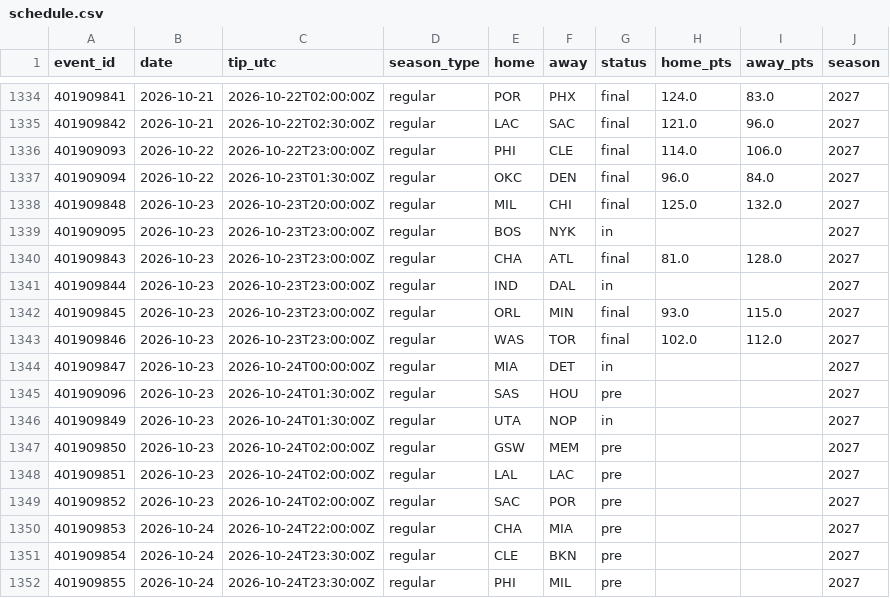
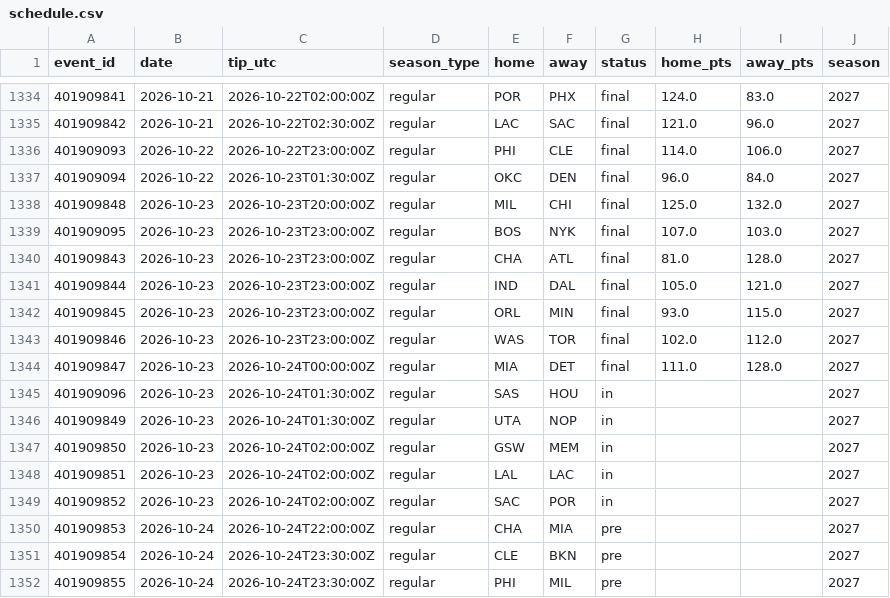
Before and after one commit to harisbyhaqi/hoopcast, a CSV file: data/schedule.csv, drawn as a sheet; only a part is shown, gaps mark what is left out.

```diff
--- a/data/schedule.csv
+++ b/data/schedule.csv
@@ -1338,13 +1338,13 @@ event_id,date,tip_utc,season_type,home,away,status,home_pts,away_pts,season
 401909848,2026-10-23,2026-10-23T20:00:00Z,regular,MIL,CHI,final,125.0,132.0,2027
-401909095,2026-10-23,2026-10-23T23:00:00Z,regular,BOS,NYK,in,,,2027
+401909095,2026-10-23,2026-10-23T23:00:00Z,regular,BOS,NYK,final,107.0,103.0,2027
 401909843,2026-10-23,2026-10-23T23:00:00Z,regular,CHA,ATL,final,81.0,128.0,2027
-401909844,2026-10-23,2026-10-23T23:00:00Z,regular,IND,DAL,in,,,2027
+401909844,2026-10-23,2026-10-23T23:00:00Z,regular,IND,DAL,final,105.0,121.0,2027
 401909845,2026-10-23,2026-10-23T23:00:00Z,regular,ORL,MIN,final,93.0,115.0,2027
 401909846,2026-10-23,2026-10-23T23:00:00Z,regular,WAS,TOR,final,102.0,112.0,2027
-401909847,2026-10-23,2026-10-24T00:00:00Z,regular,MIA,DET,in,,,2027
-401909096,2026-10-23,2026-10-24T01:30:00Z,regular,SAS,HOU,pre,,,2027
+401909847,2026-10-23,2026-10-24T00:00:00Z,regular,MIA,DET,final,111.0,128.0,2027
+401909096,2026-10-23,2026-10-24T01:30:00Z,regular,SAS,HOU,in,,,2027
 401909849,2026-10-23,2026-10-24T01:30:00Z,regular,UTA,NOP,in,,,2027
-401909850,2026-10-23,2026-10-24T02:00:00Z,regular,GSW,MEM,pre,,,2027
-401909851,2026-10-23,2026-10-24T02:00:00Z,regular,LAL,LAC,pre,,,2027
-401909852,2026-10-23,2026-10-24T02:00:00Z,regular,SAC,POR,pre,,,2027
+401909850,2026-10-23,2026-10-24T02:00:00Z,regular,GSW,MEM,in,,,2027
+401909851,2026-10-23,2026-10-24T02:00:00Z,regular,LAL,LAC,in,,,2027
+401909852,2026-10-23,2026-10-24T02:00:00Z,regular,SAC,POR,in,,,2027
 401909853,2026-10-24,2026-10-24T22:00:00Z,regular,CHA,MIA,pre,,,2027
```
Also changed, not shown: data/raw/games_raw.csv, 9 other files.
